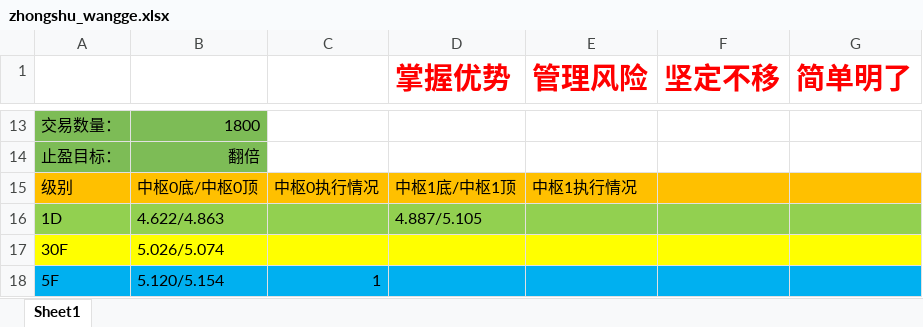
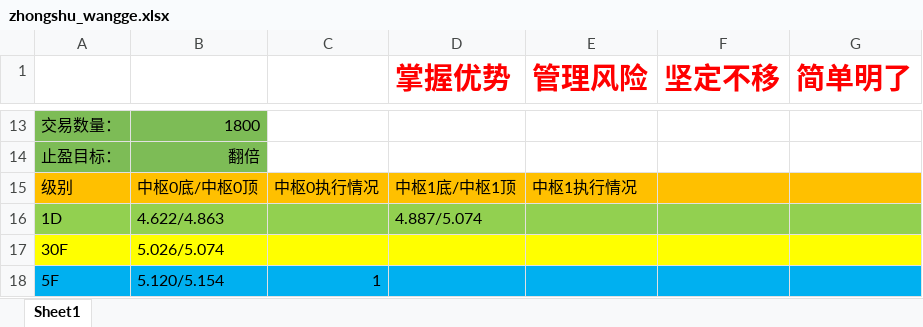
Before and after one commit to haiyangqin/Stock_Strategy_Monitor, an Excel workbook: zhongshu_wangge.xlsx, sheet Sheet1, drawn as a sheet; only a part is shown, gaps mark what is left out; values as stored, in another font and other column widths than the file's, no borders; the diff names each change by its address in the sheet, - before the commit and + after, or states it on an @@ line.

Commit message:
check-in: update the zhongshu_wangge.xlsx 20201206

```diff
--- a/zhongshu_wangge.xlsx (sheet Sheet1)
+++ b/zhongshu_wangge.xlsx (sheet Sheet1)
-D16 (掌握优势): 4.887/5.105
+D16 (掌握优势): 4.887/5.074
```
